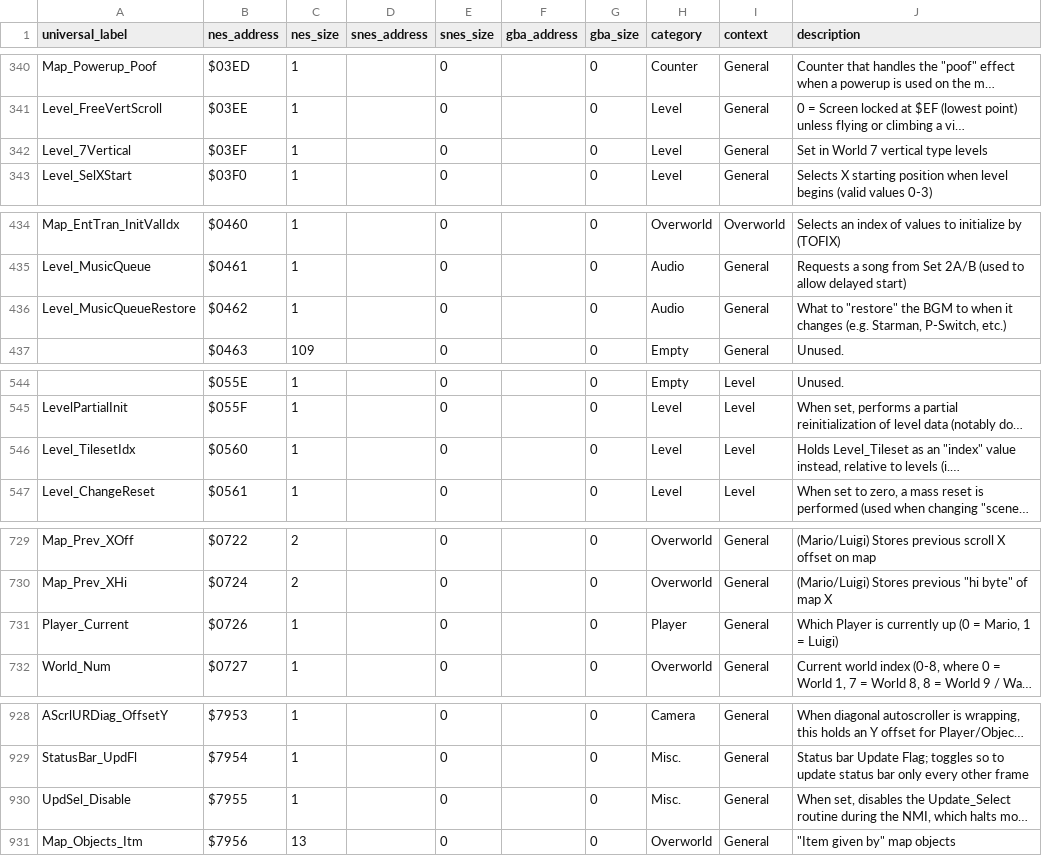
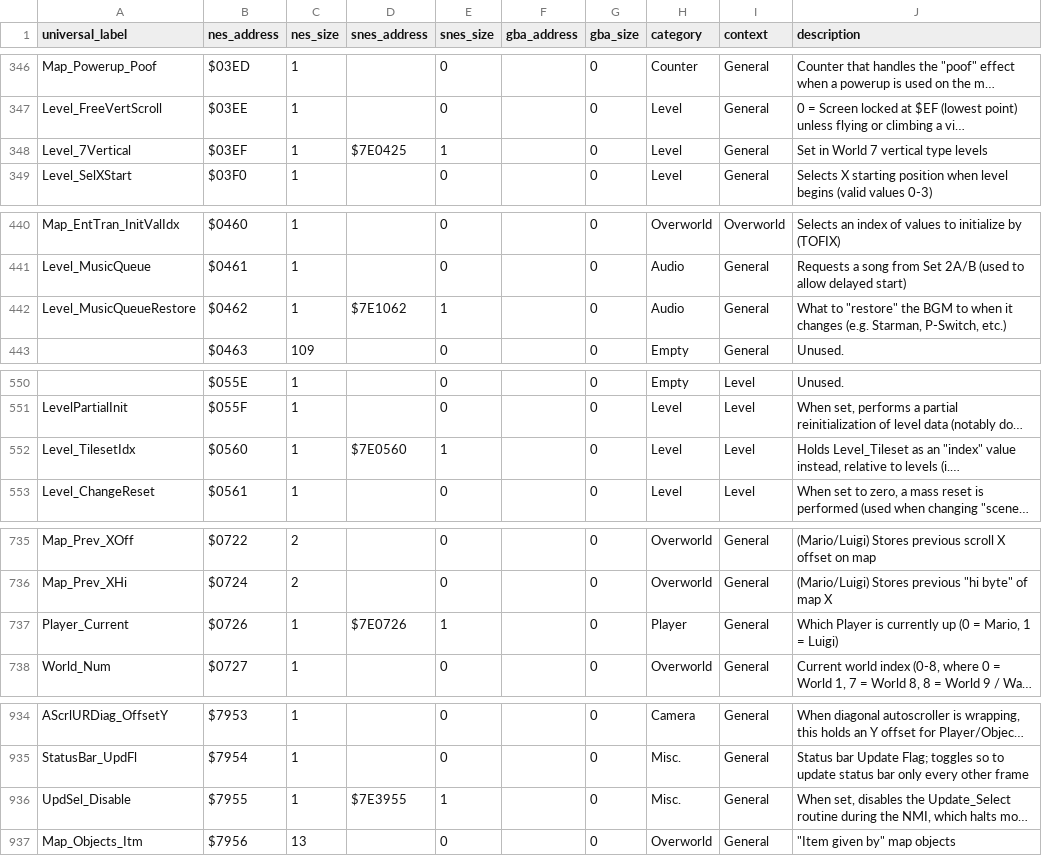
Before and after one commit to hericium1/hericium1.github.io, a CSV file: data/ram.csv, drawn as a sheet; only a part is shown, gaps mark what is left out; long unchanged cells end in …; addresses are those after the commit; the diff covers the shown part only; the diff names each change by its address in the sheet, - before the commit and + after, or states it on an @@ line.

Commit message:
Add RAM addresses

```diff
--- a/data/ram.csv
+++ b/data/ram.csv
-D348 (snes_address): (empty)
+D348 (snes_address): $7E0425
-E348 (snes_size): 0
+E348 (snes_size): 1
-D442 (snes_address): (empty)
+D442 (snes_address): $7E1062
-E442 (snes_size): 0
+E442 (snes_size): 1
-D552 (snes_address): (empty)
+D552 (snes_address): $7E0560
-E552 (snes_size): 0
+E552 (snes_size): 1
-D737 (snes_address): (empty)
+D737 (snes_address): $7E0726
-E737 (snes_size): 0
+E737 (snes_size): 1
-D936 (snes_address): (empty)
+D936 (snes_address): $7E3955
-E936 (snes_size): 0
+E936 (snes_size): 1
```
Also changed, not shown: 6 added rows and 31 edited cells elsewhere in this file.
